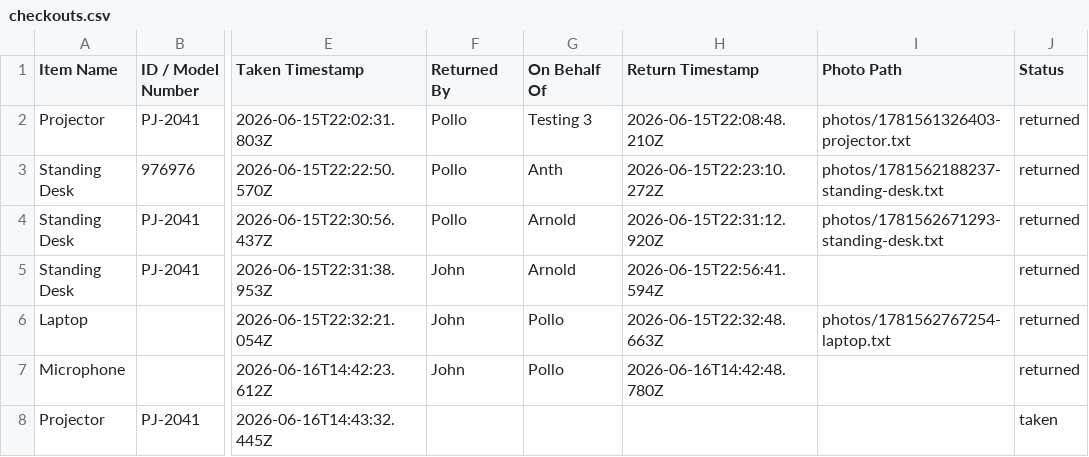
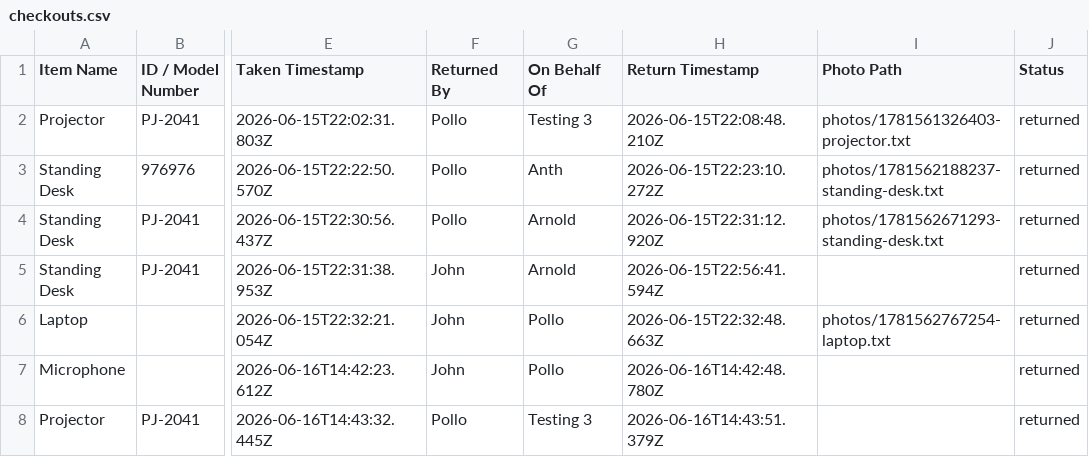
Before and after one commit to pollats/inventory_tracker, a CSV file: data/checkouts.csv, drawn as a sheet; only a part is shown, gaps mark what is left out; the diff names each change by its address in the sheet, - before the commit and + after, or states it on an @@ line.

Commit message:
Update checkouts.csv — 2026-06-16T14:43:51.380Z

```diff
--- a/data/checkouts.csv
+++ b/data/checkouts.csv
-F8 (Returned By): (empty)
+F8 (Returned By): Pollo
-G8 (On Behalf Of): (empty)
+G8 (On Behalf Of): Testing 3
-H8 (Return Timestamp): (empty)
+H8 (Return Timestamp): 2026-06-16T14:43:51.379Z
-J8 (Status): taken
+J8 (Status): returned
```
